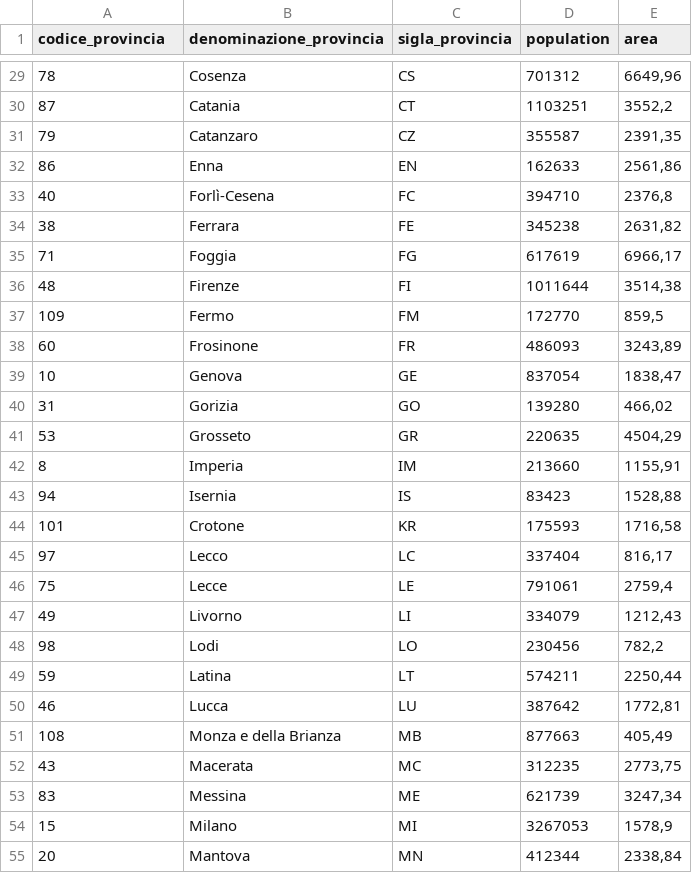
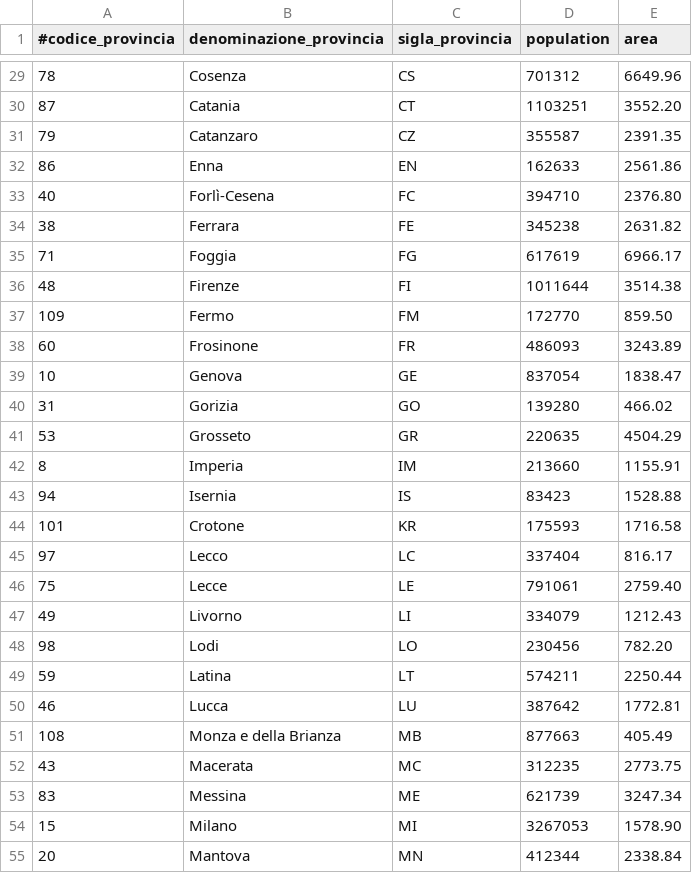
Before and after one commit to bastoni/covid_stats, a CSV file: data/province.csv, drawn as a sheet; only a part is shown, gaps mark what is left out; the diff covers the shown part only.

```diff
--- a/data/province.csv
+++ b/data/province.csv
@@ -1 +1 @@
-codice_provincia,denominazione_provincia,sigla_provincia,population,area
+#codice_provincia,denominazione_provincia,sigla_provincia,population,area
@@ -29,27 +29,27 @@ codice_provincia,denominazione_provincia,sigla_provincia,population,area
-78,Cosenza,CS,701312,"6649,96"
-87,Catania,CT,1103251,"3552,2"
-79,Catanzaro,CZ,355587,"2391,35"
-86,Enna,EN,162633,"2561,86"
-40,Forlì-Cesena,FC,394710,"2376,8"
-38,Ferrara,FE,345238,"2631,82"
-71,Foggia,FG,617619,"6966,17"
-48,Firenze,FI,1011644,"3514,38"
-109,Fermo,FM,172770,"859,5"
-60,Frosinone,FR,486093,"3243,89"
-10,Genova,GE,837054,"1838,47"
-31,Gorizia,GO,139280,"466,02"
-53,Grosseto,GR,220635,"4504,29"
-8,Imperia,IM,213660,"1155,91"
-94,Isernia,IS,83423,"1528,88"
-101,Crotone,KR,175593,"1716,58"
-97,Lecco,LC,337404,"816,17"
-75,Lecce,LE,791061,"2759,4"
-49,Livorno,LI,334079,"1212,43"
-98,Lodi,LO,230456,"782,2"
-59,Latina,LT,574211,"2250,44"
-46,Lucca,LU,387642,"1772,81"
-108,Monza e della Brianza,MB,877663,"405,49"
-43,Macerata,MC,312235,"2773,75"
-83,Messina,ME,621739,"3247,34"
-15,Milano,MI,3267053,"1578,9"
-20,Mantova,MN,412344,"2338,84"
+78,Cosenza,CS,701312,6649.96
+87,Catania,CT,1103251,3552.20
+79,Catanzaro,CZ,355587,2391.35
+86,Enna,EN,162633,2561.86
+40,Forlì-Cesena,FC,394710,2376.80
+38,Ferrara,FE,345238,2631.82
+71,Foggia,FG,617619,6966.17
+48,Firenze,FI,1011644,3514.38
+109,Fermo,FM,172770,859.50
+60,Frosinone,FR,486093,3243.89
+10,Genova,GE,837054,1838.47
+31,Gorizia,GO,139280,466.02
+53,Grosseto,GR,220635,4504.29
+8,Imperia,IM,213660,1155.91
+94,Isernia,IS,83423,1528.88
+101,Crotone,KR,175593,1716.58
+97,Lecco,LC,337404,816.17
+75,Lecce,LE,791061,2759.40
+49,Livorno,LI,334079,1212.43
+98,Lodi,LO,230456,782.20
+59,Latina,LT,574211,2250.44
+46,Lucca,LU,387642,1772.81
+108,Monza e della Brianza,MB,877663,405.49
+43,Macerata,MC,312235,2773.75
+83,Messina,ME,621739,3247.34
+15,Milano,MI,3267053,1578.90
+20,Mantova,MN,412344,2338.84
```
Also changed, not shown: 80 edited cells elsewhere in this file, data/regioni.csv, 1 other file.
